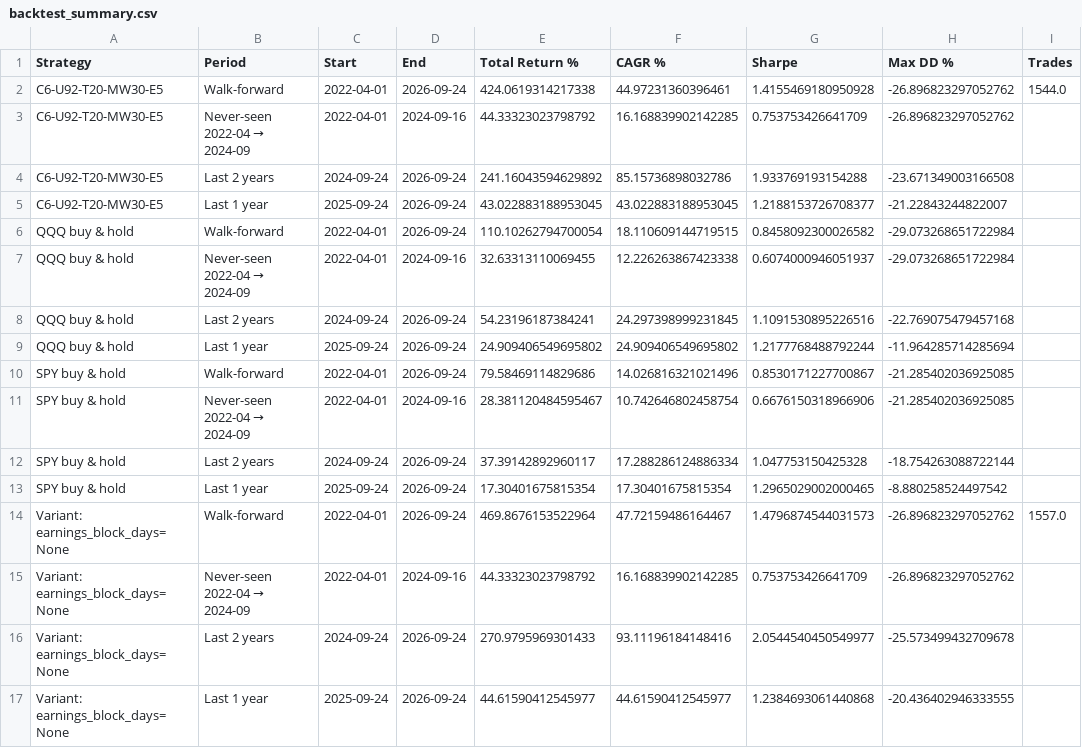
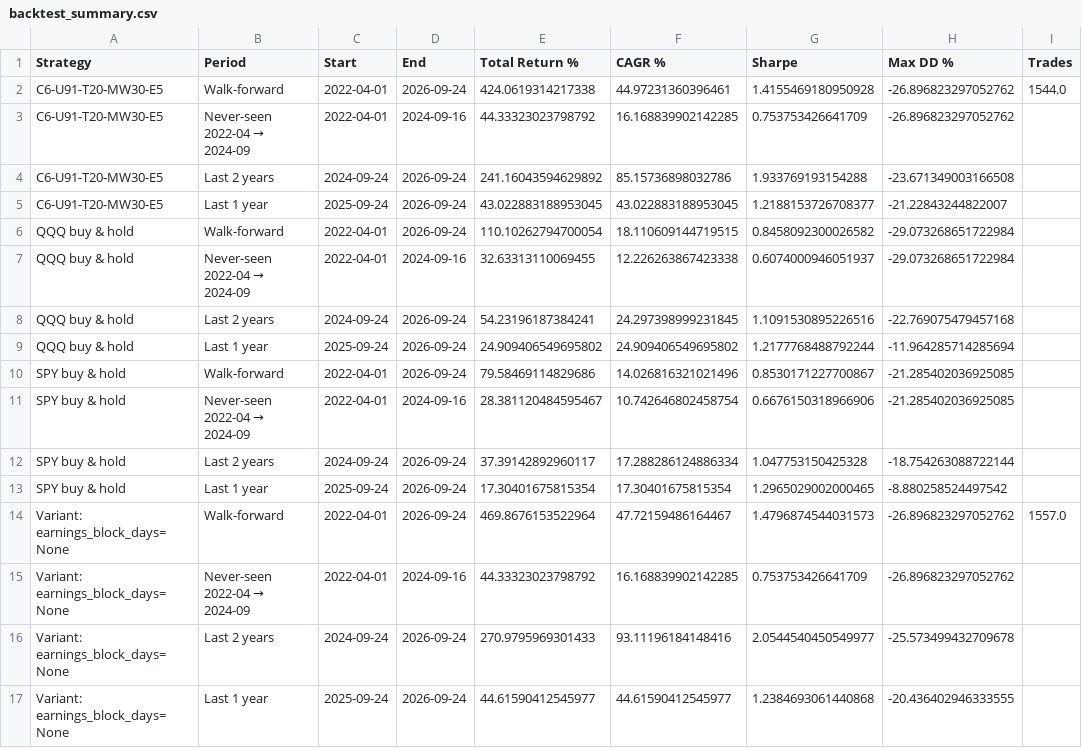
Before and after one commit to drcnavad/ChatBot, a CSV file: Reports/backtest_summary.csv, drawn as a sheet; only a part is shown; the diff names each change by its address in the sheet, - before the commit and + after, or states it on an @@ line.

Commit message:
Cleanup: simpler notebooks, flat stock list, rules text from config, U91 label, tests on fake data
- sector_mapping.py: one flat list + literal maps (same values and order)
- backtest_engine: label counts scored stocks (C6-U91-...), rules_version(), regime default from WINNER
- notebooks: fewer cells, same code (token-checked), short plain markdown; live_trade.ipynb note fixed (no earnings half-cut rule exists)
- app.py: rank history removed; strategy rules in one place, driven by WINNER; no 'next open' wording
- tests: test_band_hold / test_paper_trade_live_safety use fake data; test_app checks rules text and removed sections
- Reports/backtest_summary.csv relabeled C6-U91 (numbers identical)

```diff
--- a/Reports/backtest_summary.csv
+++ b/Reports/backtest_summary.csv
-A2:A5 (Strategy): C6-U92-T20-MW30-E5
+A2:A5 (Strategy): C6-U91-T20-MW30-E5
```
Also changed, not shown: 19 other files.
